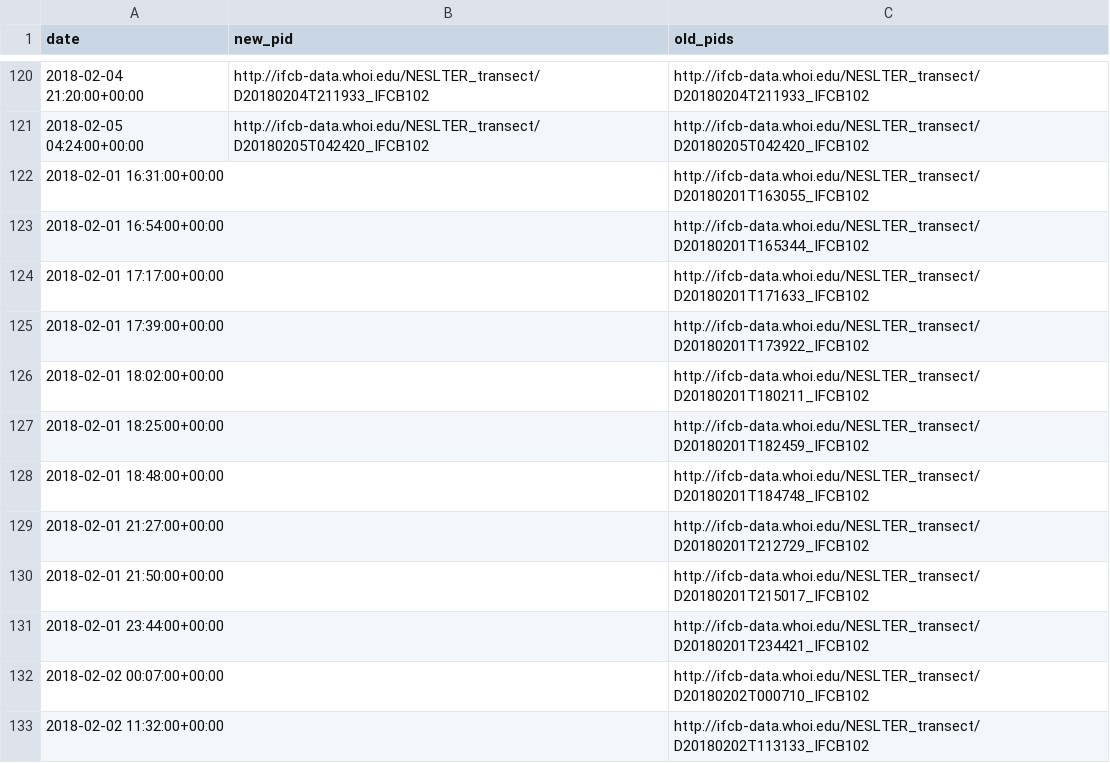
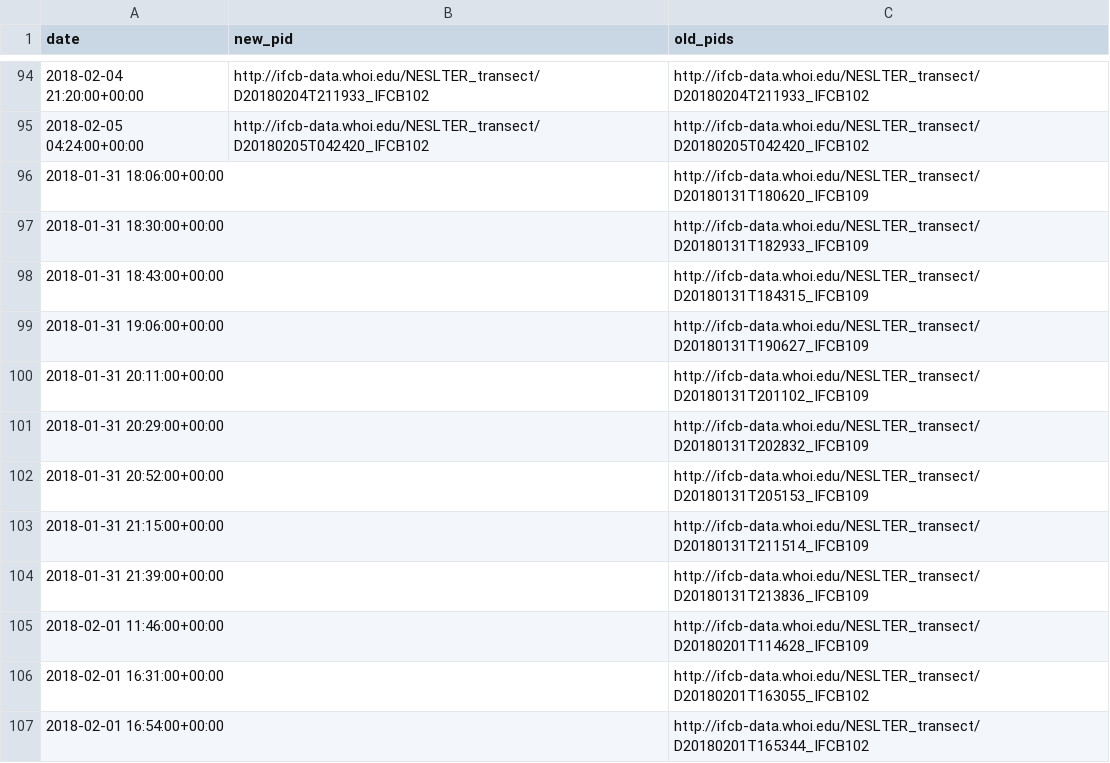
Before and after one commit to klqi/EDI-NES-LTER-2019, a CSV file: geographic_query/query_samples.csv, drawn as a sheet; only a part is shown, gaps mark what is left out; the shorter side is filled out with more unchanged rows; the diff covers the shown part only; the diff names each change by its address in the sheet, - before the commit and + after, or states it on an @@ line.

Commit message:
Excluded bad IFCB samples from query

```diff
--- a/geographic_query/query_samples.csv
+++ b/geographic_query/query_samples.csv
+row 96: 2018-01-31 18:06:00+00:00 |  | http://ifcb-data.whoi.edu/NESLTER_transect/D20180131T180620_IFCB109
+row 97: 2018-01-31 18:30:00+00:00 |  | http://ifcb-data.whoi.edu/NESLTER_transect/D20180131T182933_IFCB109
+row 98: 2018-01-31 18:43:00+00:00 |  | http://ifcb-data.whoi.edu/NESLTER_transect/D20180131T184315_IFCB109
+row 99: 2018-01-31 19:06:00+00:00 |  | http://ifcb-data.whoi.edu/NESLTER_transect/D20180131T190627_IFCB109
+row 100: 2018-01-31 20:11:00+00:00 |  | http://ifcb-data.whoi.edu/NESLTER_transect/D20180131T201102_IFCB109
+row 101: 2018-01-31 20:29:00+00:00 |  | http://ifcb-data.whoi.edu/NESLTER_transect/D20180131T202832_IFCB109
+row 102: 2018-01-31 20:52:00+00:00 |  | http://ifcb-data.whoi.edu/NESLTER_transect/D20180131T205153_IFCB109
+row 103: 2018-01-31 21:15:00+00:00 |  | http://ifcb-data.whoi.edu/NESLTER_transect/D20180131T211514_IFCB109
+row 104: 2018-01-31 21:39:00+00:00 |  | http://ifcb-data.whoi.edu/NESLTER_transect/D20180131T213836_IFCB109
+row 105: 2018-02-01 11:46:00+00:00 |  | http://ifcb-data.whoi.edu/NESLTER_transect/D20180201T114628_IFCB109
```
Also changed, not shown: 26 removed rows elsewhere in this file, geographic_query/good_transect_subset.csv, 2 other files.
